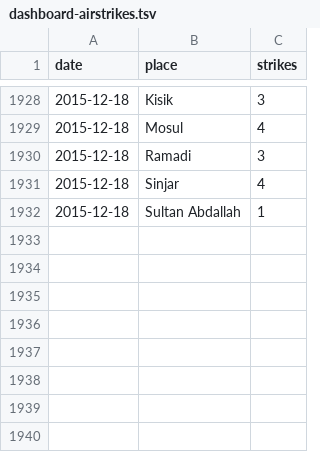
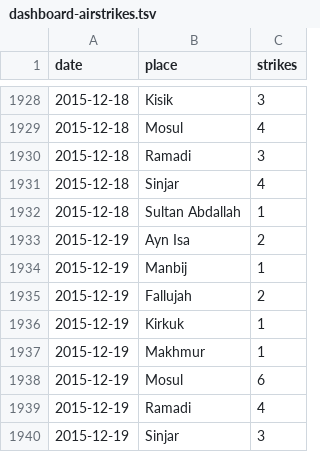
Before and after one commit to guardian/syria, a TSV file: data-in/dashboard-airstrikes.tsv, drawn as a sheet; only a part is shown, gaps mark what is left out; the diff names each change by its address in the sheet, - before the commit and + after, or states it on an @@ line.

```diff
--- a/data-in/dashboard-airstrikes.tsv
+++ b/data-in/dashboard-airstrikes.tsv
+row 1933: 2015-12-19 | Ayn Isa | 2
+row 1934: 2015-12-19 | Manbij | 1
+row 1935: 2015-12-19 | Fallujah | 2
+row 1936: 2015-12-19 | Kirkuk | 1
+row 1937: 2015-12-19 | Makhmur | 1
+row 1938: 2015-12-19 | Mosul | 6
+row 1939: 2015-12-19 | Ramadi | 4
+row 1940: 2015-12-19 | Sinjar | 3
```
Also changed, not shown: 4 other files.
